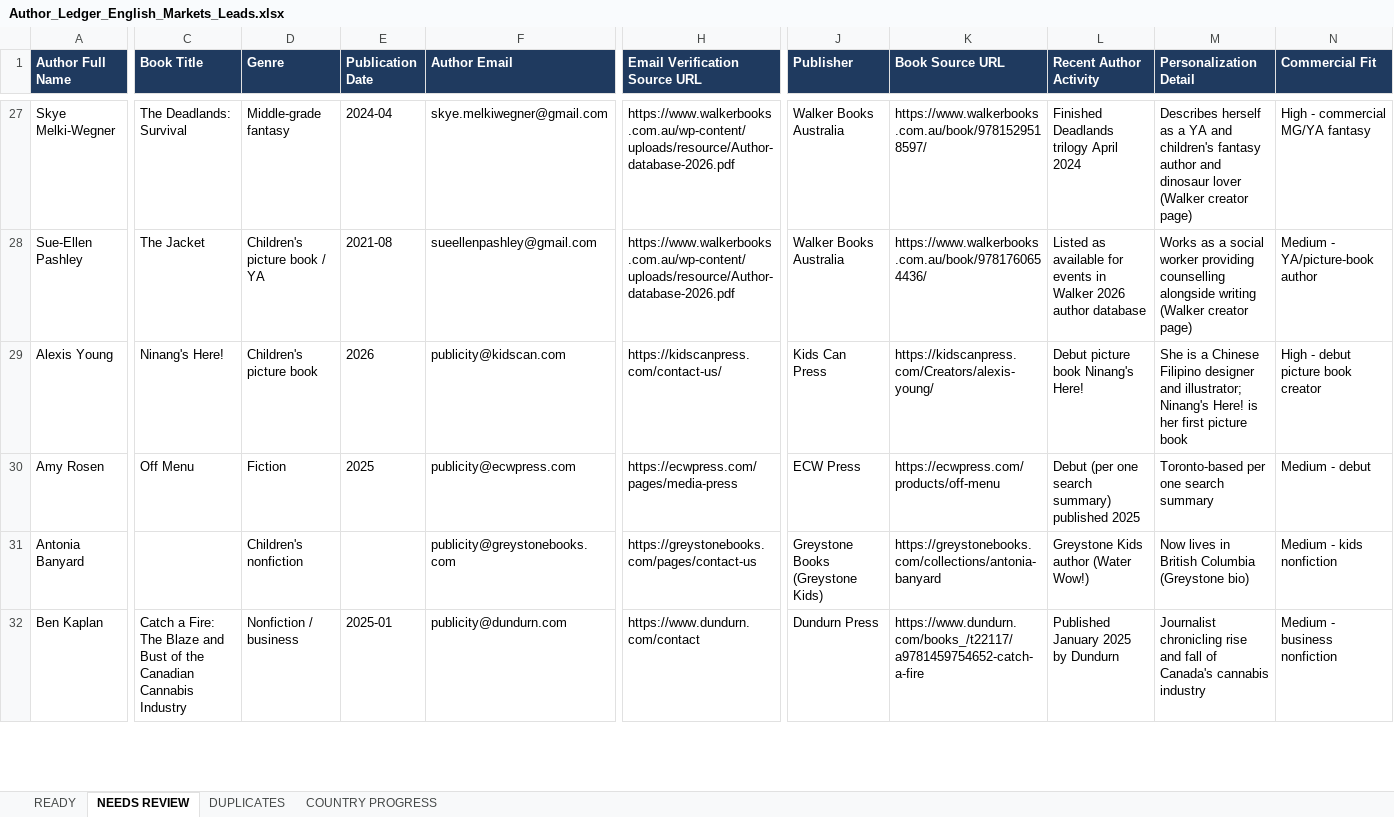
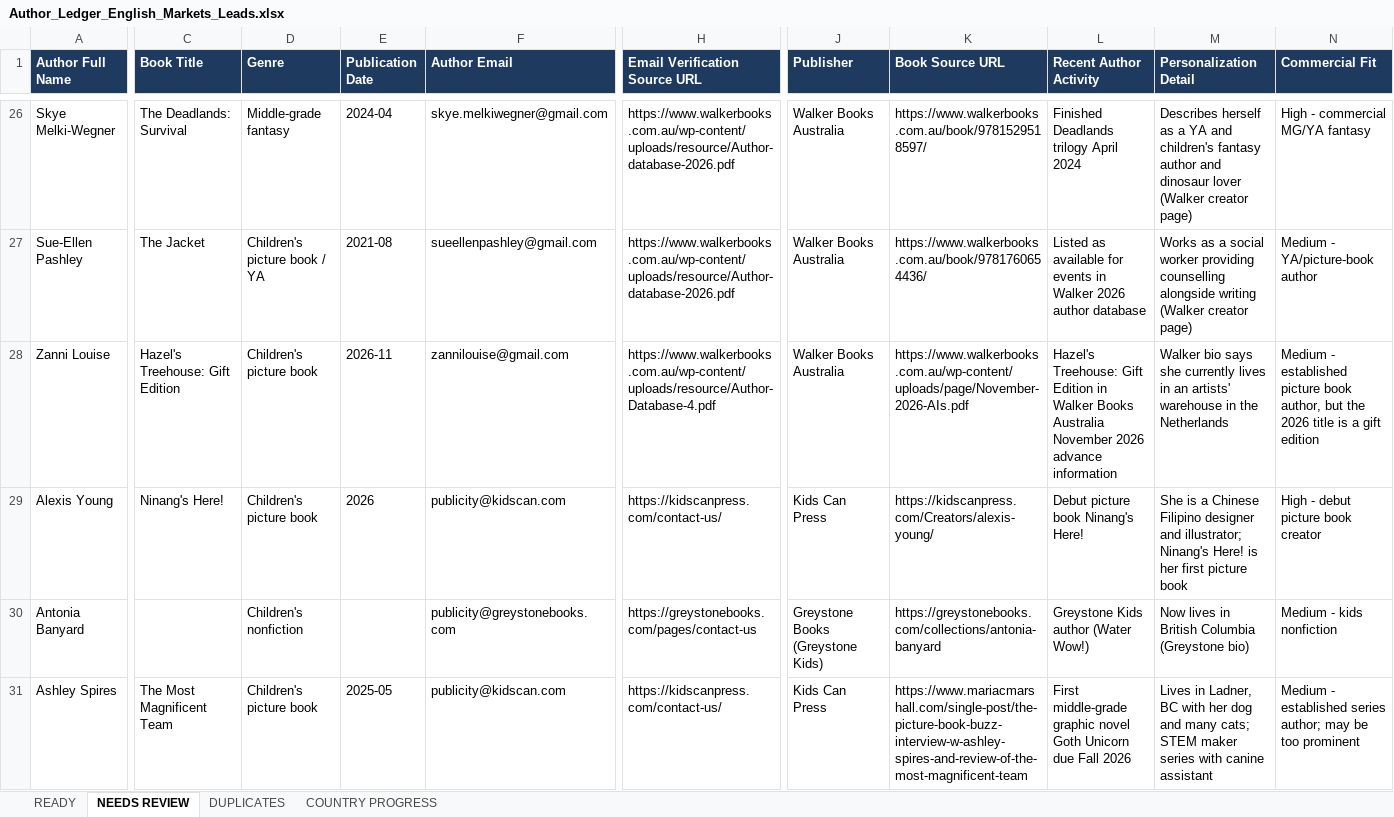
Before and after one commit to oseniibrahim845-hue/rappido, an Excel workbook: author-ledger/anglo/Author_Ledger_English_Markets_Leads.xlsx, sheet NEEDS REVIEW, drawn as a sheet; only a part is shown, gaps mark what is left out; values as stored, in another font and other column widths than the file's, no borders; removed rows and columns are numbered as before the commit, all else as after; rows hold the shown columns only; the diff covers the shown part only; the diff names each change by its address in the sheet, - before the commit and + after, or states it on an @@ line.

```diff
--- a/author-ledger/anglo/Author_Ledger_English_Markets_Leads.xlsx (sheet NEEDS REVIEW)
+++ b/author-ledger/anglo/Author_Ledger_English_Markets_Leads.xlsx (sheet NEEDS REVIEW)
+row 28: Zanni Louise | Hazel's Treehouse: Gift Edition | Children's picture book | 2026-11 | zannilouise@gmail.com | https://www.walkerbooks.com.au/wp-content/uploads/resource/Author-Database-4.pdf | Walker Books Australia | https://www.walkerbooks.com.au/wp-content/uploads/page/November-2026-AIs.pdf | Hazel's Treehouse: Gift Edition in Walker Books Australia November 2026 advance information | Walker bio says she currently lives in an artists' warehouse in the Netherlands | Medium - established picture book author, but the 2026 title is a gift edition
-row 30: Amy Rosen | Off Menu | Fiction | 2025 | publicity@ecwpress.com | https://ecwpress.com/pages/media-press | ECW Press | https://ecwpress.com/products/off-menu | Debut (per one search summary) published 2025 | Toronto-based per one search summary | Medium - debut
-A31 (Author Full Name): Ben Kaplan
+A31 (Author Full Name): Ashley Spires
-C31 (Book Title): Catch a Fire: The Blaze and Bust of the Canadian Cannabis Industry
+C31 (Book Title): The Most Magnificent Team
-D31 (Genre): Nonfiction / business
+D31 (Genre): Children's picture book
-E31 (Publication Date): 2025-01
+E31 (Publication Date): 2025-05
-F31 (Author Email): publicity@dundurn.com
+F31 (Author Email): publicity@kidscan.com
-H31 (Email Verification Source URL): https://www.dundurn.com/contact
+H31 (Email Verification Source URL): https://kidscanpress.com/contact-us/
-J31 (Publisher): Dundurn Press
+J31 (Publisher): Kids Can Press
-K31 (Book Source URL): https://www.dundurn.com/books_/t22117/a9781459754652-catch-a-fire
+K31 (Book Source URL): https://www.mariacmarshall.com/single-post/the-picture-book-buzz-interview-w-ashley-spires-and-review-of-the-most-magnificent-team
-L31 (Recent Author Activity): Published January 2025 by Dundurn
+L31 (Recent Author Activity): First middle-grade graphic novel Goth Unicorn due Fall 2026
-M31 (Personalization Detail): Journalist chronicling rise and fall of Canada's cannabis industry
+M31 (Personalization Detail): Lives in Ladner, BC with her dog and many cats; STEM maker series with canine assistant
-N31 (Commercial Fit): Medium - business nonfiction
+N31 (Commercial Fit): Medium - established series author; may be too prominent
```
Also changed, not shown: 35 added rows, 7 removed rows and 43 edited cells elsewhere in this sheet, sheet READY, sheet COUNTRY PROGRESS, sheet DUPLICATES, 3 other files.
